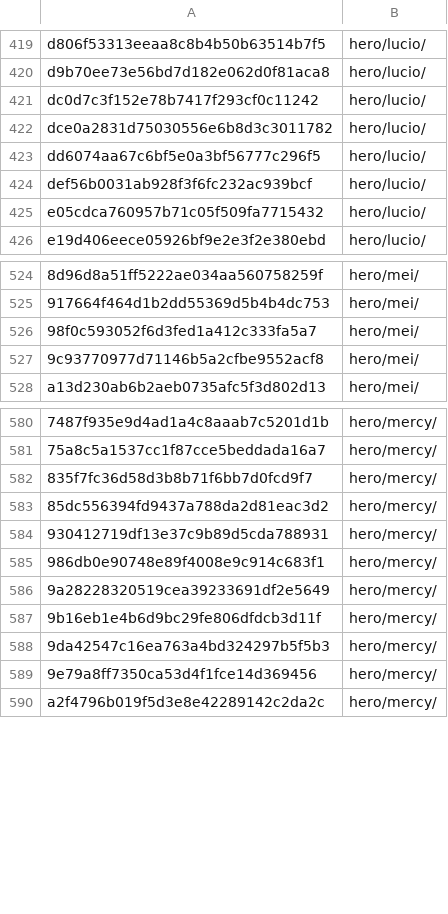
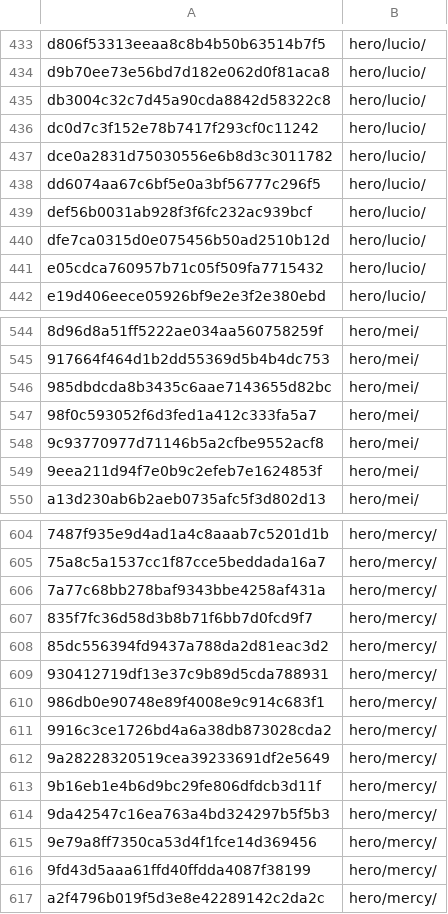
Before and after one commit to jbzdarkid/overwatch-sound-export, a CSV file: db/fingerprints_important.csv, drawn as a sheet; only a part is shown, gaps mark what is left out; the diff covers the shown part only; the diff names each change by its address in the sheet, - before the commit and + after, or states it on an @@ line.

```diff
--- a/db/fingerprints_important.csv
+++ b/db/fingerprints_important.csv
+row 435: db3004c32c7d45a90cda8842d58322c8 | hero/lucio/
+row 440: dfe7ca0315d0e075456b50ad2510b12d | hero/lucio/
+row 546: 985dbdcda8b3435c6aae7143655d82bc | hero/mei/
+row 549: 9eea211d94f7e0b9c2efeb7e1624853f | hero/mei/
+row 606: 7a77c68bb278baf9343bbe4258af431a | hero/mercy/
@@ row 95 moved to row 611: 9916c3ce1726bd4a6a38db873028cda2 @@
+row 616: 9fd43d5aaa61ffd40ffdda4087f38199 | hero/mercy/
```
Also changed, not shown: 68 added rows and 11 moved rows elsewhere in this file, 1 other file.
